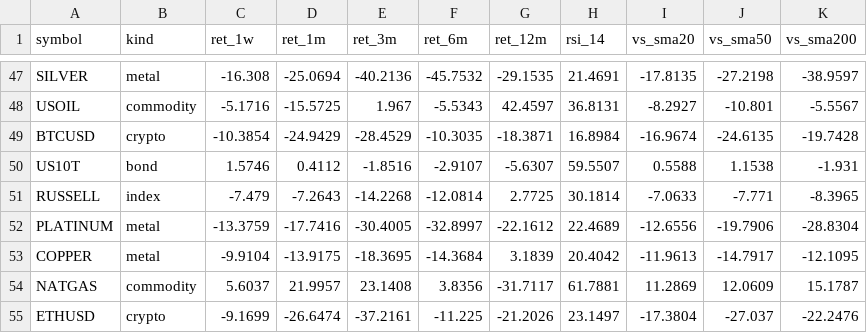
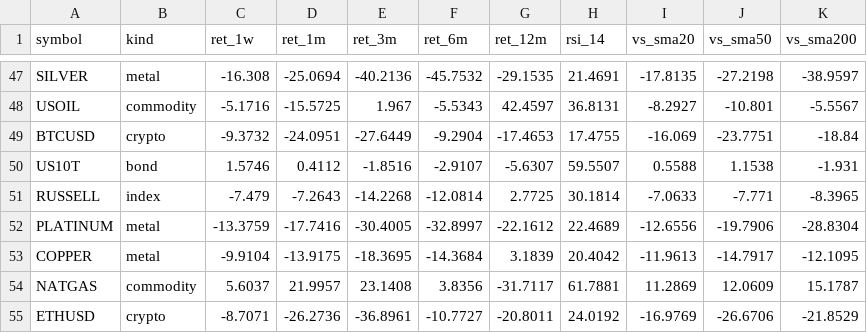
Before and after one commit to PatelNicknp/nicks-edge-dashboard, a CSV file: output/momentum.csv, drawn as a sheet; only a part is shown, gaps mark what is left out.

Commit message:
Update data 2026-11-21T13:00Z

```diff
--- a/output/momentum.csv
+++ b/output/momentum.csv
@@ -48,3 +48,3 @@ SILVER,metal,-16.308,-25.0694,-40.2136,-45.7532,-29.1535,21.4691,-17.8135,-27.21
 USOIL,commodity,-5.1716,-15.5725,1.967,-5.5343,42.4597,36.8131,-8.2927,-10.801,-5.5567
-BTCUSD,crypto,-10.3854,-24.9429,-28.4529,-10.3035,-18.3871,16.8984,-16.9674,-24.6135,-19.7428
+BTCUSD,crypto,-9.3732,-24.0951,-27.6449,-9.2904,-17.4653,17.4755,-16.069,-23.7751,-18.84
 US10T,bond,1.5746,0.4112,-1.8516,-2.9107,-5.6307,59.5507,0.5588,1.1538,-1.931
@@ -54,2 +54,2 @@ COPPER,metal,-9.9104,-13.9175,-18.3695,-14.3684,3.1839,20.4042,-11.9613,-14.7917
 NATGAS,commodity,5.6037,21.9957,23.1408,3.8356,-31.7117,61.7881,11.2869,12.0609,15.1787
-ETHUSD,crypto,-9.1699,-26.6474,-37.2161,-11.225,-21.2026,23.1497,-17.3804,-27.037,-22.2476
+ETHUSD,crypto,-8.7071,-26.2736,-36.8961,-10.7727,-20.8011,24.0192,-16.9769,-26.6706,-21.8529
```
Also changed, not shown: cache/ai_yields/summary.csv, cache/rate_forecasts.csv, 14 other files.
